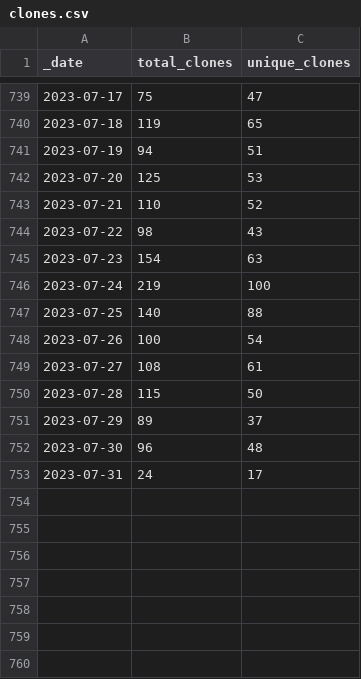
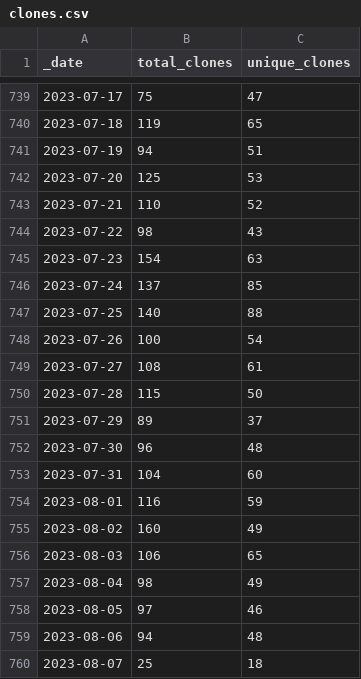
Before and after one commit to intel-secl/intel-secl, a CSV file: traffic/clones.csv, drawn as a sheet; only a part is shown, gaps mark what is left out.

Commit message:
GitHub traffic

```diff
--- a/traffic/clones.csv
+++ b/traffic/clones.csv
@@ -745,3 +745,3 @@ _date,total_clones,unique_clones
 2023-07-23,154,63
-2023-07-24,219,100
+2023-07-24,137,85
 2023-07-25,140,88
@@ -752,2 +752,9 @@ _date,total_clones,unique_clones
 2023-07-30,96,48
-2023-07-31,24,17
+2023-07-31,104,60
+2023-08-01,116,59
+2023-08-02,160,49
+2023-08-03,106,65
+2023-08-04,98,49
+2023-08-05,97,46
+2023-08-06,94,48
+2023-08-07,25,18
```
Also changed, not shown: traffic/views.csv, 1 other file.
